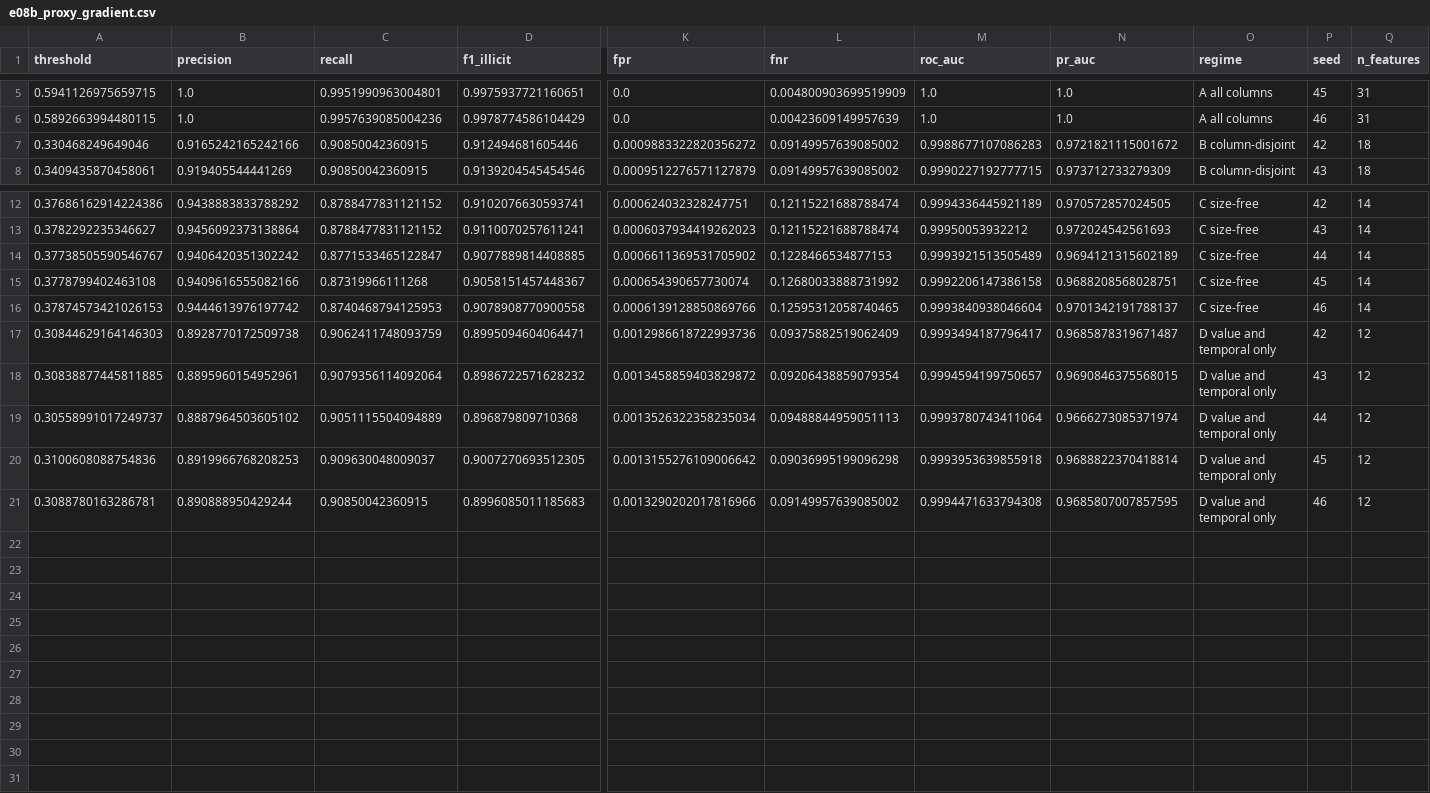
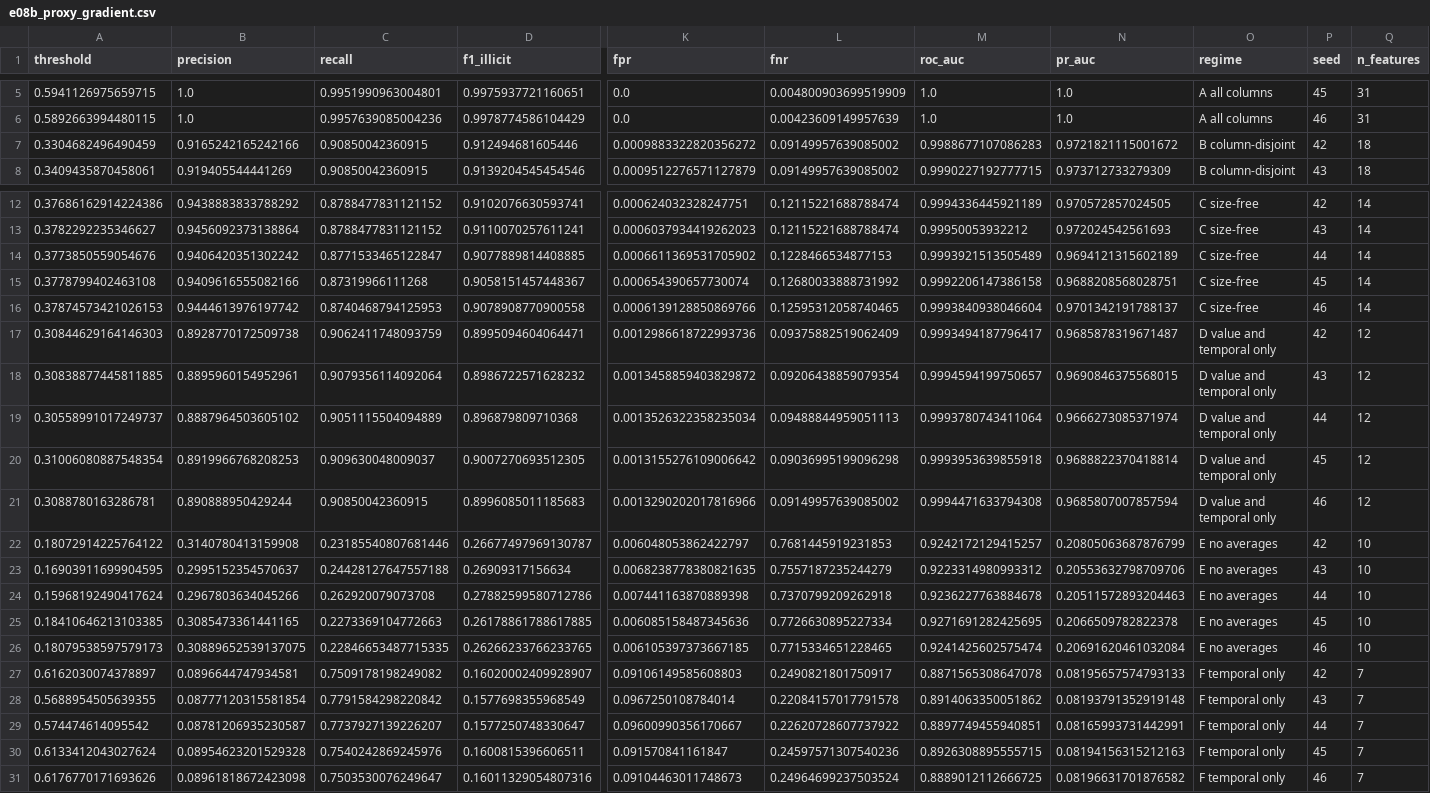
Before and after one commit to sagarkorde/CoinJoin, a CSV file: research/results/e08b_proxy_gradient.csv, drawn as a sheet; only a part is shown, gaps mark what is left out; rows hold the shown columns only; the diff names each change by its address in the sheet, - before the commit and + after, or states it on an @@ line.

```diff
--- a/research/results/e08b_proxy_gradient.csv
+++ b/research/results/e08b_proxy_gradient.csv
-A7 (threshold): 0.330468249649046
+A7 (threshold): 0.3304682496490459
-A14 (threshold): 0.37738505590546767
+A14 (threshold): 0.3773850559054676
-A20 (threshold): 0.3100608088754836
+A20 (threshold): 0.31006080887548354
-N21 (pr_auc): 0.9685807007857595
+N21 (pr_auc): 0.9685807007857594
+row 22: 0.18072914225764122 | 0.3140780413159908 | 0.23185540807681446 | 0.26677497969130787 | 0.006048053862422797 | 0.7681445919231853 | 0.9242172129415257 | 0.20805063687876799 | E no averages | 42 | 10
+row 23: 0.16903911699904595 | 0.2995152354570637 | 0.24428127647557188 | 0.26909317156634 | 0.0068238778380821635 | 0.7557187235244279 | 0.9223314980993312 | 0.20553632798709706 | E no averages | 43 | 10
+row 24: 0.15968192490417624 | 0.2967803634045266 | 0.262920079073708 | 0.27882599580712786 | 0.007441163870889398 | 0.7370799209262918 | 0.9236227763884678 | 0.20511572893204463 | E no averages | 44 | 10
+row 25: 0.18410646213103385 | 0.3085473361441165 | 0.2273369104772663 | 0.26178861788617885 | 0.006085158487345636 | 0.7726630895227334 | 0.9271691282425695 | 0.2066509782822378 | E no averages | 45 | 10
+row 26: 0.18079538597579173 | 0.30889652539137075 | 0.22846653487715335 | 0.26266233766233765 | 0.006105397373667185 | 0.7715334651228465 | 0.9241425602575474 | 0.20691620461032084 | E no averages | 46 | 10
+row 27: 0.6162030074378897 | 0.0896644747934581 | 0.7509178198249082 | 0.16020002409928907 | 0.09106149585608803 | 0.2490821801750917 | 0.8871565308647078 | 0.08195657574793133 | F temporal only | 42 | 7
+row 28: 0.5688954505639355 | 0.08777120315581854 | 0.7791584298220842 | 0.1577698355968549 | 0.0967250108784014 | 0.22084157017791578 | 0.8914063350051862 | 0.08193791352919148 | F temporal only | 43 | 7
+row 29: 0.574474614095542 | 0.08781206935230587 | 0.7737927139226207 | 0.1577250748330647 | 0.09600990356170667 | 0.22620728607737922 | 0.8897749455940851 | 0.08165993731442991 | F temporal only | 44 | 7
+row 30: 0.6133412043027624 | 0.08954623201529328 | 0.7540242869245976 | 0.1600815396606511 | 0.091570841161847 | 0.24597571307540236 | 0.8926308895555715 | 0.08194156315212163 | F temporal only | 45 | 7
+row 31: 0.6176770171693626 | 0.08961818672423098 | 0.7503530076249647 | 0.16011329054807316 | 0.09104463011748673 | 0.24964699237503524 | 0.8889012112666725 | 0.08196631701876582 | F temporal only | 46 | 7
```
Also changed, not shown: research/results/e08b_proxy_gradient_aggregate.csv, 3 other files.
